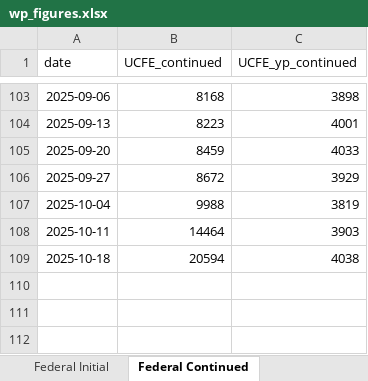
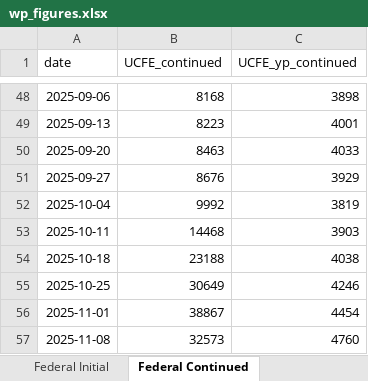
Before and after one commit to Economic/ui_recession_watch, an Excel workbook: output/wp_figures.xlsx, sheet Federal Continued, drawn as a sheet; only a part is shown, gaps mark what is left out; values as stored, in another font and other column widths than the file's, no borders; addresses are those after the commit; the diff covers the shown part only; the diff names each change by its address in the sheet, - before the commit and + after, or states it on an @@ line.

```diff
--- a/output/wp_figures.xlsx (sheet Federal Continued)
+++ b/output/wp_figures.xlsx (sheet Federal Continued)
-B50 (UCFE_continued): 8459
+B50 (UCFE_continued): 8463
-B51 (UCFE_continued): 8672
+B51 (UCFE_continued): 8676
-B52 (UCFE_continued): 9988
+B52 (UCFE_continued): 9992
-B53 (UCFE_continued): 14464
+B53 (UCFE_continued): 14468
-B54 (UCFE_continued): 20594
+B54 (UCFE_continued): 23188
+row 55: 2025-10-25 | 30649 | 4246
+row 56: 2025-11-01 | 38867 | 4454
+row 57: 2025-11-08 | 32573 | 4760
```
Also changed, not shown: 55 removed rows elsewhere in this sheet, sheet State Fed Cont Smooth, sheet All Continued, sheet All Initial, sheet State Cont Smooth, sheet Federal Initial, 4 other files.
